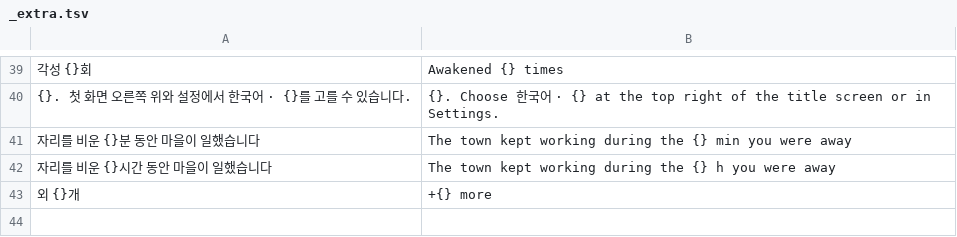
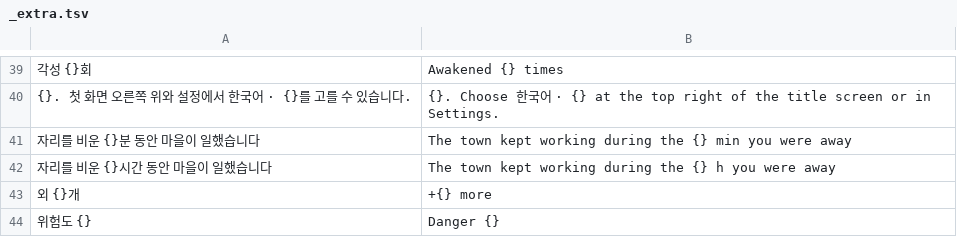
Before and after one commit to sangyupkim/eveil, a TSV file: tools/i18n/parts/_extra.tsv, drawn as a sheet; only a part is shown, gaps mark what is left out.

```diff
--- a/tools/i18n/parts/_extra.tsv
+++ b/tools/i18n/parts/_extra.tsv
@@ -43 +43,2 @@
 외 {}개	+{} more
+위험도 {}	Danger {}
```
Also changed, not shown: 7 other files.
